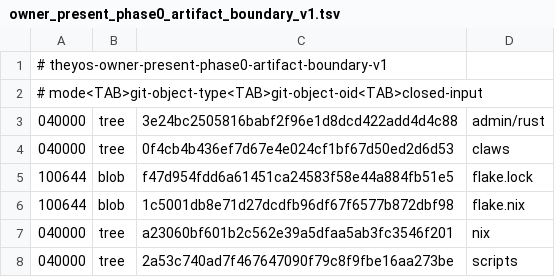
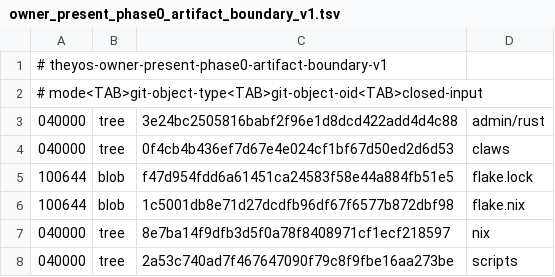
Before and after one commit to soyeht/theyos, a TSV file: admin/contracts/mobile-claw-vpn/v1/owner_present_phase0_artifact_boundary_v1.tsv, drawn as a sheet.

Commit message:
Repin Nix boundary tree after final-output hashing

```diff
--- a/admin/contracts/mobile-claw-vpn/v1/owner_present_phase0_artifact_boundary_v1.tsv
+++ b/admin/contracts/mobile-claw-vpn/v1/owner_present_phase0_artifact_boundary_v1.tsv
@@ -6,3 +6,3 @@
 100644	blob	1c5001db8e71d27dcdfb96df67f6577b872dbf98	flake.nix
-040000	tree	a23060bf601b2c562e39a5dfaa5ab3fc3546f201	nix
+040000	tree	8e7ba14f9dfb3d5f0a78f8408971cf1ecf218597	nix
 040000	tree	2a53c740ad7f467647090f79c8f9fbe16aa273be	scripts
```
